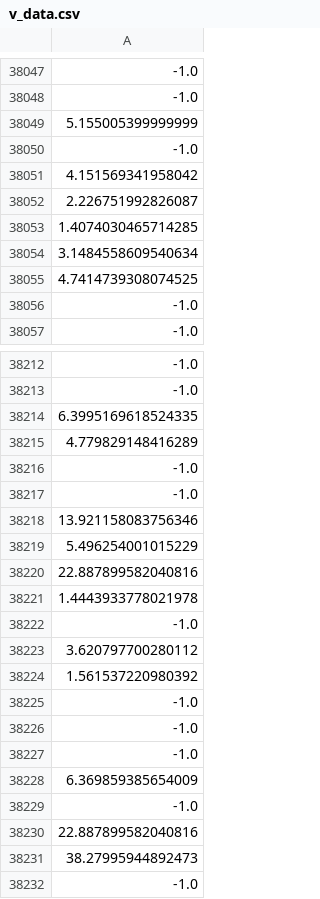
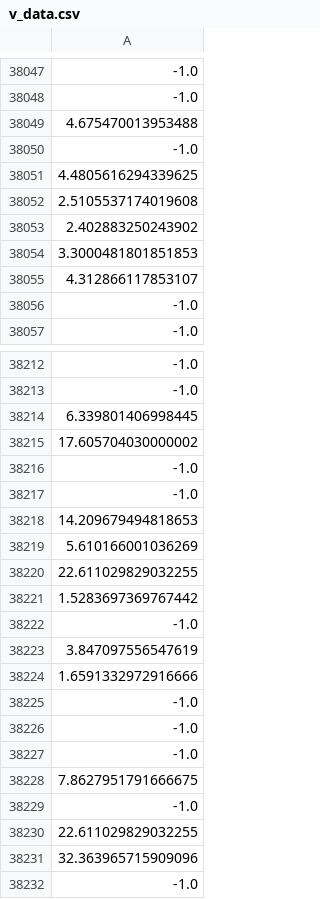
Before and after one commit to osj05081/project6, a CSV file: data/v_data.csv, drawn as a sheet; only a part is shown, gaps mark what is left out; the diff covers the shown part only; the diff names each change by its address in the sheet, - before the commit and + after, or states it on an @@ line.

```diff
--- a/data/v_data.csv
+++ b/data/v_data.csv
-A38049: 5.155005399999999
+A38049: 4.675470013953488
-A38051: 4.151569341958042
+A38051: 4.4805616294339625
-A38052: 2.226751992826087
+A38052: 2.5105537174019608
-A38053: 1.4074030465714285
+A38053: 2.402883250243902
-A38054: 3.1484558609540634
+A38054: 3.3000481801851853
-A38055: 4.7414739308074525
+A38055: 4.312866117853107
-A38214: 6.3995169618524335
+A38214: 6.339801406998445
-A38215: 4.779829148416289
+A38215: 17.605704030000002
-A38218: 13.921158083756346
+A38218: 14.209679494818653
-A38219: 5.496254001015229
+A38219: 5.610166001036269
-A38220: 22.887899582040816
+A38220: 22.611029829032255
-A38221: 1.4443933778021978
+A38221: 1.5283697369767442
-A38223: 3.620797700280112
+A38223: 3.847097556547619
-A38224: 1.561537220980392
+A38224: 1.6591332972916666
-A38228: 6.369859385654009
+A38228: 7.8627951791666675
-A38230: 22.887899582040816
+A38230: 22.611029829032255
-A38231: 38.27995944892473
+A38231: 32.363965715909096
```
Also changed, not shown: 63 edited cells elsewhere in this file.
